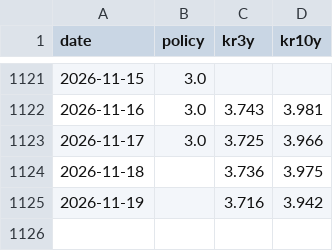
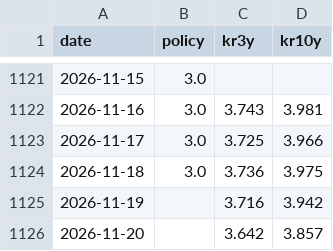
Before and after one commit to namyikim/predict_stock, a CSV file: macro_history/korea_rates_daily.csv, drawn as a sheet; only a part is shown, gaps mark what is left out.

```diff
--- a/macro_history/korea_rates_daily.csv
+++ b/macro_history/korea_rates_daily.csv
@@ -1123,3 +1123,4 @@ date,policy,kr3y,kr10y
 2026-11-17,3.0,3.725,3.966
-2026-11-18,,3.736,3.975
+2026-11-18,3.0,3.736,3.975
 2026-11-19,,3.716,3.942
+2026-11-20,,3.642,3.857
```
Also changed, not shown: macro_history/fx_inputs.csv, 1 other file.
